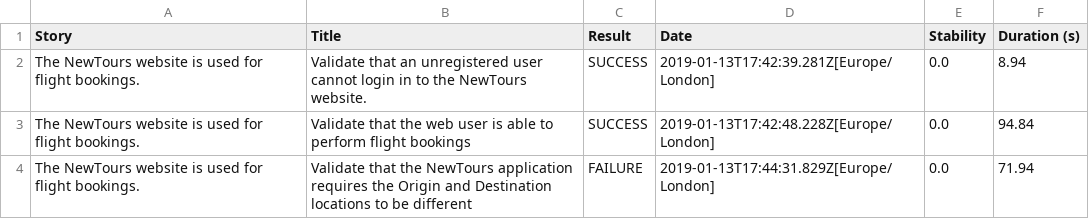
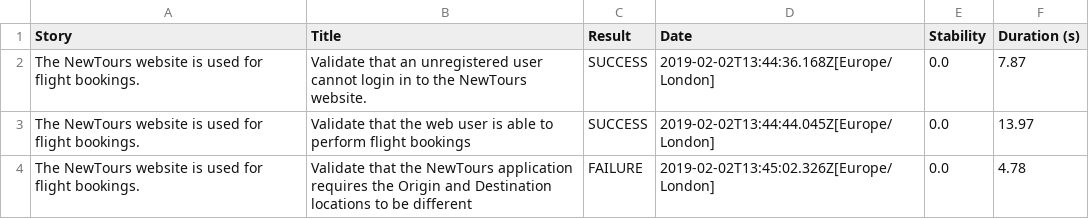
Before and after one commit to srikar-kini/NewToursTesting, a CSV file: NewTours/target/site/serenity/9ad719bffe5cae89852dae5424c2c3a8f09b0c6aa88ac97a3a4abf4b6c003474.csv, drawn as a sheet.

```diff
--- a/NewTours/target/site/serenity/9ad719bffe5cae89852dae5424c2c3a8f09b0c6aa88ac97a3a4abf4b6c003474.csv
+++ b/NewTours/target/site/serenity/9ad719bffe5cae89852dae5424c2c3a8f09b0c6aa88ac97a3a4abf4b6c003474.csv
@@ -1,4 +1,4 @@
 "Story","Title","Result","Date","Stability","Duration (s)"
-"The NewTours website is used for flight bookings.","Validate that an unregistered user cannot login in to the NewTours website.","SUCCESS","2019-01-13T17:42:39.281Z[Europe/London]","0.0","8.94"
-"The NewTours website is used for flight bookings.","Validate that the web user is able to perform flight bookings","SUCCESS","2019-01-13T17:42:48.228Z[Europe/London]","0.0","94.84"
-"The NewTours website is used for flight bookings.","Validate that the NewTours application requires the Origin and Destination locations to be different","FAILURE","2019-01-13T17:44:31.829Z[Europe/London]","0.0","71.94"
+"The NewTours website is used for flight bookings.","Validate that an unregistered user cannot login in to the NewTours website.","SUCCESS","2019-02-02T13:44:36.168Z[Europe/London]","0.0","7.87"
+"The NewTours website is used for flight bookings.","Validate that the web user is able to perform flight bookings","SUCCESS","2019-02-02T13:44:44.045Z[Europe/London]","0.0","13.97"
+"The NewTours website is used for flight bookings.","Validate that the NewTours application requires the Origin and Destination locations to be different","FAILURE","2019-02-02T13:45:02.326Z[Europe/London]","0.0","4.78"
```
Also changed, not shown: NewTours/target/site/serenity/9548562b6ec2d6b64239bc36ba2afa233693db39be5786c41771e5181cdbaf9b.csv, NewTours/target/site/serenity/b964a040ccee2192880812cc5de2c4d0075e3288c1b298b7dda0839367bb26be.csv, 45 other files.
